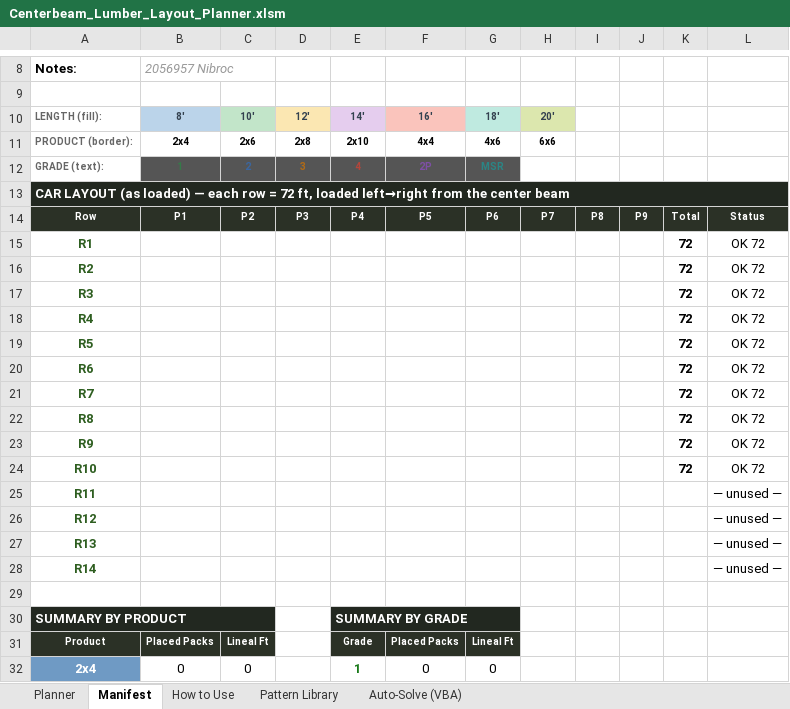
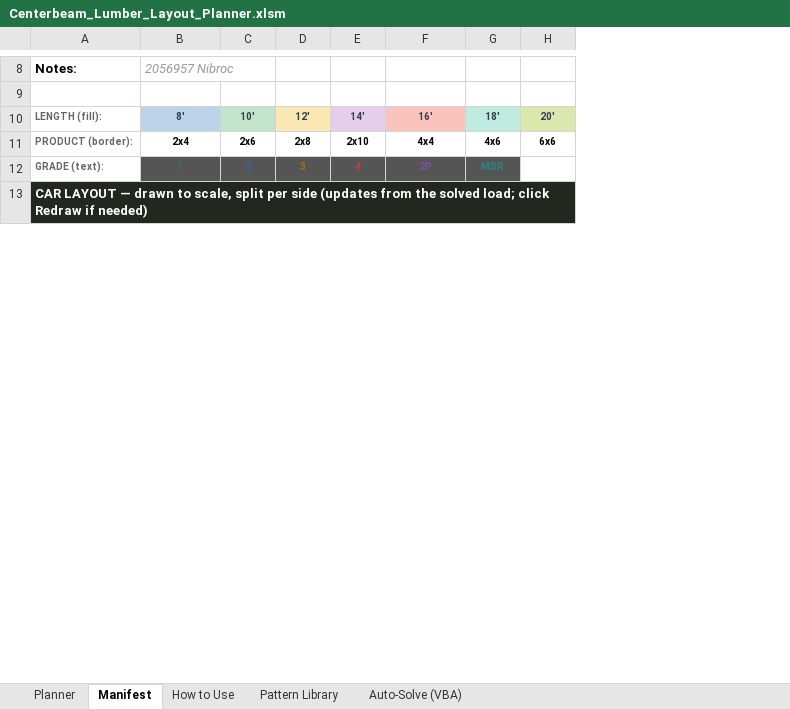
Before and after one commit to kenpaine/Lumber-Load-Planning, an Excel workbook: Centerbeam_Lumber_Layout_Planner.xlsm, sheet Manifest, drawn as a sheet; only a part is shown, gaps mark what is left out; values as stored, in another font and other column widths than the file's, no borders; charts and pictures and conditional formats not drawn; removed rows and columns are numbered as before the commit, all else as after; the diff covers the shown part only; the diff names each change by its address in the sheet, - before the commit and + after, or states it on an @@ line.

Commit message:
feat: to-scale per-side car diagram + dynamic pick list on the Manifest (#12)
Replace the Manifest fixed-cell grid with a to-scale, per-side car diagram
(rectangle width = pack length; Side 1 = rows 1..N/2, Side 2 = N/2+1..N) and a
dynamic Pick List drawn directly beneath it that wraps into rightward columns,
so the diagram always prints as large as possible on one landscape Letter page.
The diagram now spans the full print width; the Redraw button is parked off-print.

Also fixes the button-cleanup delete (pywin32 .Delete()) that left stale buttons.

```diff
--- a/Centerbeam_Lumber_Layout_Planner.xlsm (sheet Manifest)
+++ b/Centerbeam_Lumber_Layout_Planner.xlsm (sheet Manifest)
-column I, empty
-column J, empty
-column K, empty
-column L, empty
-A13: CAR LAYOUT (as loaded) — each row = 72 ft, loaded left→right from the center beam
+A13: CAR LAYOUT — drawn to scale, split per side (updates from the solved load; click Redraw if needed)
-row 14: Row | P1 | P2 | P3 | P4 | P5 | P6 | P7 | P8 | P9 | Total | Status
-row 15: R1 | 2x6-16-2 | 2x6-16-2 | 2x6-16-2 | 2x6-16-2 | 2x6-8-2 |  |  |  |  | 72 | OK 72
-row 16: R2 | 2x6-16-2 | 2x6-16-2 | 2x6-16-2 | 2x6-16-2 | 2x6-8-2 |  |  |  |  | 72 | OK 72
-row 17: R3 | 2x6-16-2 | 2x6-16-2 | 2x6-16-2 | 2x6-16-2 | 2x6-8-2 |  |  |  |  | 72 | OK 72
-row 18: R4 | 2x6-16-2 | 2x6-16-2 | 2x6-16-2 | 2x6-12-2 | 2x6-12-2 |  |  |  |  | 72 | OK 72
-row 19: R5 | 2x6-14-2 | 2x6-14-2 | 2x6-14-2 | 2x6-14-2 | 2x6-8-2 | 2x6-8-2 |  |  |  | 72 | OK 72
-row 20: R6 | 2x6-14-2 | 2x6-14-2 | 2x6-14-2 | 2x6-14-2 | 2x6-8-2 | 2x6-8-2 |  |  |  | 72 | OK 72
-row 21: R7 | 2x6-14-2 | 2x6-14-2 | 2x6-14-2 | 2x6-10-2 | 2x6-10-2 | 2x6-10-2 |  |  |  | 72 | OK 72
-row 22: R8 | 2x6-12-2 | 2x6-12-2 | 2x6-12-2 | 2x6-12-2 | 2x6-12-2 | 2x6-12-2 |  |  |  | 72 | OK 72
-row 23: R9 | 2x6-12-2 | 2x6-10-2 | 2x6-10-2 | 2x6-10-2 | 2x6-10-2 | 2x6-10-2 | 2x6-10-2 |  |  | 72 | OK 72
-row 24: R10 | 2x6-12-2 | 2x6-10-2 | 2x6-10-2 | 2x6-10-2 | 2x6-10-2 | 2x6-10-2 | 2x6-10-2 |  |  | 72 | OK 72
-row 25: R11 |  |  |  |  |  |  |  |  |  |  | — unused —
-row 26: R12 |  |  |  |  |  |  |  |  |  |  | — unused —
-row 27: R13 |  |  |  |  |  |  |  |  |  |  | — unused —
-row 28: R14 |  |  |  |  |  |  |  |  |  |  | — unused —
-row 29: (empty)
@@ row 30 moved to row 55: SUMMARY BY PRODUCT @@
@@ row 31 moved to row 56: Product @@
@@ row 32 moved to row 57: 2x4 @@
```
Also changed, not shown: 16 added rows, 10 removed rows, 15 moved rows, 3 edited cells and merged cells elsewhere in this sheet, formulas that keep their value, charts or pictures, 2 other files.
